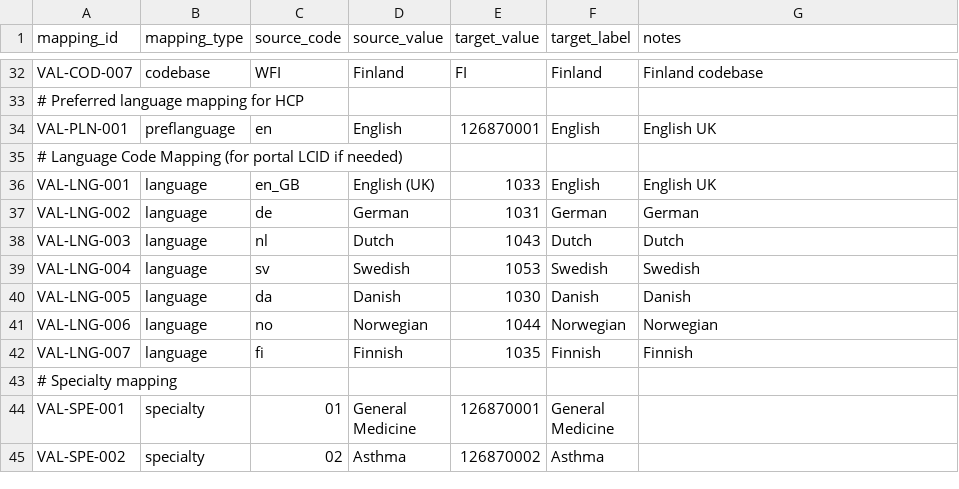
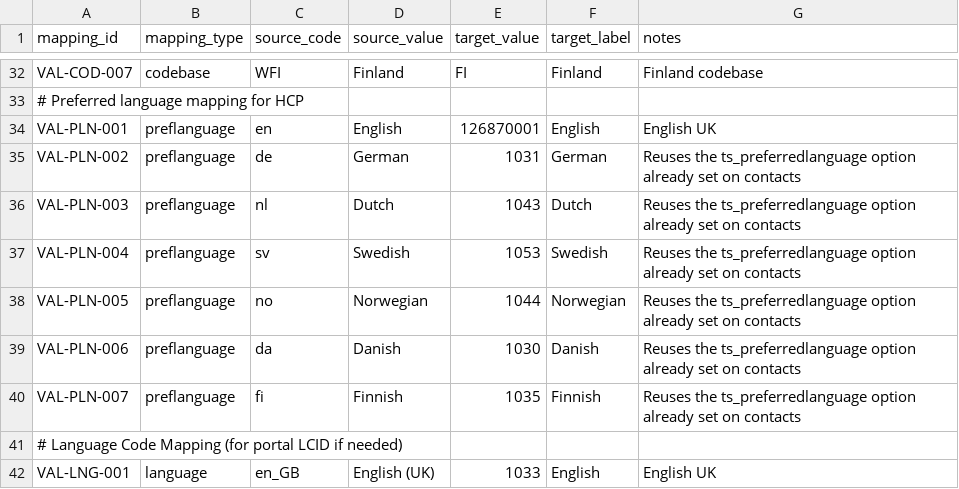
Before and after one commit to duncan-doan/onekey-paion-integration, a CSV file: config/value_mapping.csv, drawn as a sheet; only a part is shown, gaps mark what is left out; the shorter side is filled out with more unchanged rows.

Commit message:
Fix preflanguage

```diff
--- a/config/value_mapping.csv
+++ b/config/value_mapping.csv
@@ -34,2 +34,8 @@ VAL-COD-007,codebase,WFI,Finland,FI,Finland,Finland codebase
 VAL-PLN-001,preflanguage,en,English,126870001,English,English UK
+VAL-PLN-002,preflanguage,de,German,1031,German,Reuses the ts_preferredlanguage option already set on contacts
+VAL-PLN-003,preflanguage,nl,Dutch,1043,Dutch,Reuses the ts_preferredlanguage option already set on contacts
+VAL-PLN-004,preflanguage,sv,Swedish,1053,Swedish,Reuses the ts_preferredlanguage option already set on contacts
+VAL-PLN-005,preflanguage,no,Norwegian,1044,Norwegian,Reuses the ts_preferredlanguage option already set on contacts
+VAL-PLN-006,preflanguage,da,Danish,1030,Danish,Reuses the ts_preferredlanguage option already set on contacts
+VAL-PLN-007,preflanguage,fi,Finnish,1035,Finnish,Reuses the ts_preferredlanguage option already set on contacts
 # Language Code Mapping (for portal LCID if needed),,,,,,
```
Also changed, not shown: config/entity_mapping.csv, config/picklist_targets.csv, 5 other files.
